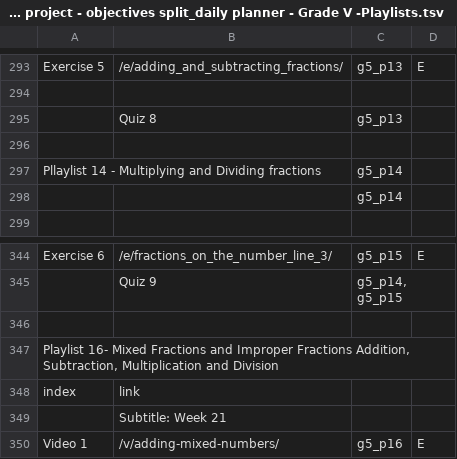
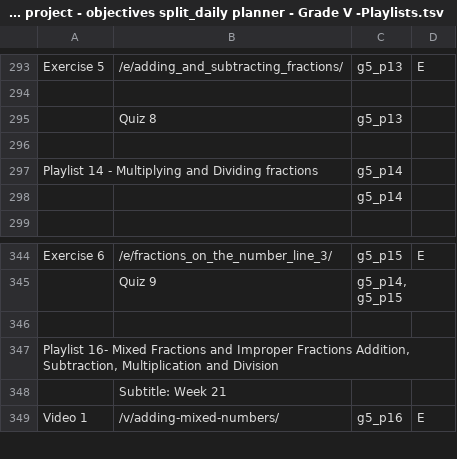
Before and after one commit to fle-internal/snippets, a TSV file: playlists/Nalanda project - objectives split_daily planner - Grade V -Playlists.tsv, drawn as a sheet; only a part is shown, gaps mark what is left out; the diff names each change by its address in the sheet, - before the commit and + after, or states it on an @@ line.

Commit message:
sanitize playlist tsv files further

```diff
--- a/playlists/Nalanda project - objectives split_daily planner - Grade V -Playlists.tsv
+++ b/playlists/Nalanda project - objectives split_daily planner - Grade V -Playlists.tsv
-A297: Pllaylist 14 -…
+A297: Playlist 14 -…
-row 348: index | link
```
Also changed, not shown: playlists/Nalanda project - objectives split_daily planner - Grade VI-Playlists.tsv.
